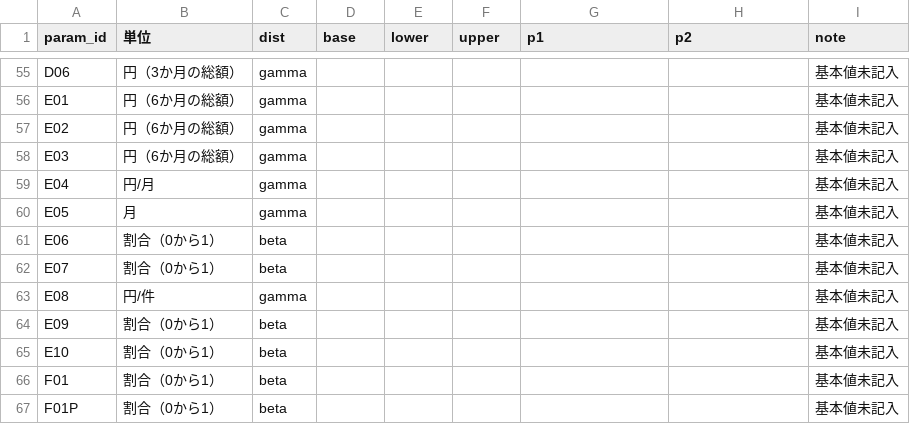
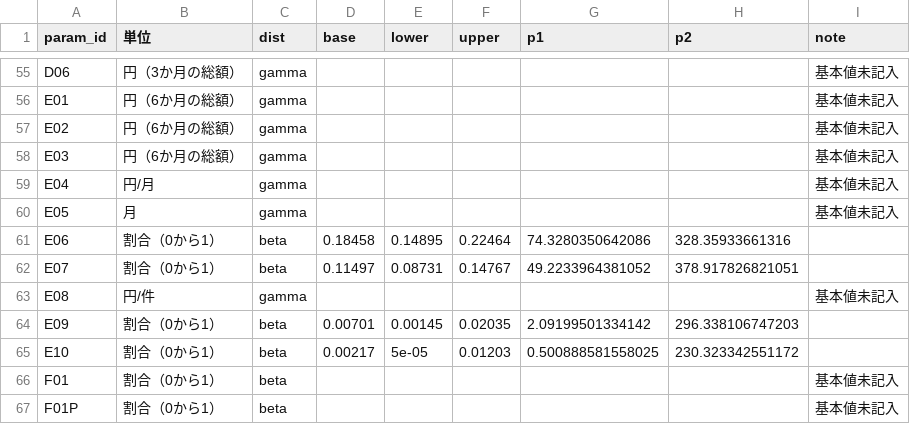
Before and after one commit to akehara1001/exercise_cea, a CSV file: data/params_dist.csv, drawn as a sheet; only a part is shown, gaps mark what is left out.

```diff
--- a/data/params_dist.csv
+++ b/data/params_dist.csv
@@ -60,7 +60,7 @@
 "E05","月","gamma",,,,,,"基本値未記入"
-"E06","割合（0から1）","beta",,,,,,"基本値未記入"
-"E07","割合（0から1）","beta",,,,,,"基本値未記入"
+"E06","割合（0から1）","beta",0.18458,0.14895,0.22464,74.3280350642086,328.35933661316,""
+"E07","割合（0から1）","beta",0.11497,0.08731,0.14767,49.2233964381052,378.917826821051,""
 "E08","円/件","gamma",,,,,,"基本値未記入"
-"E09","割合（0から1）","beta",,,,,,"基本値未記入"
-"E10","割合（0から1）","beta",,,,,,"基本値未記入"
+"E09","割合（0から1）","beta",0.00701,0.00145,0.02035,2.09199501334142,296.338106747203,""
+"E10","割合（0から1）","beta",0.00217,5e-05,0.01203,0.500888581558025,230.323342551172,""
 "F01","割合（0から1）","beta",,,,,,"基本値未記入"
```
Also changed, not shown: data/kn522_final_7y.csv, 10 other files.
